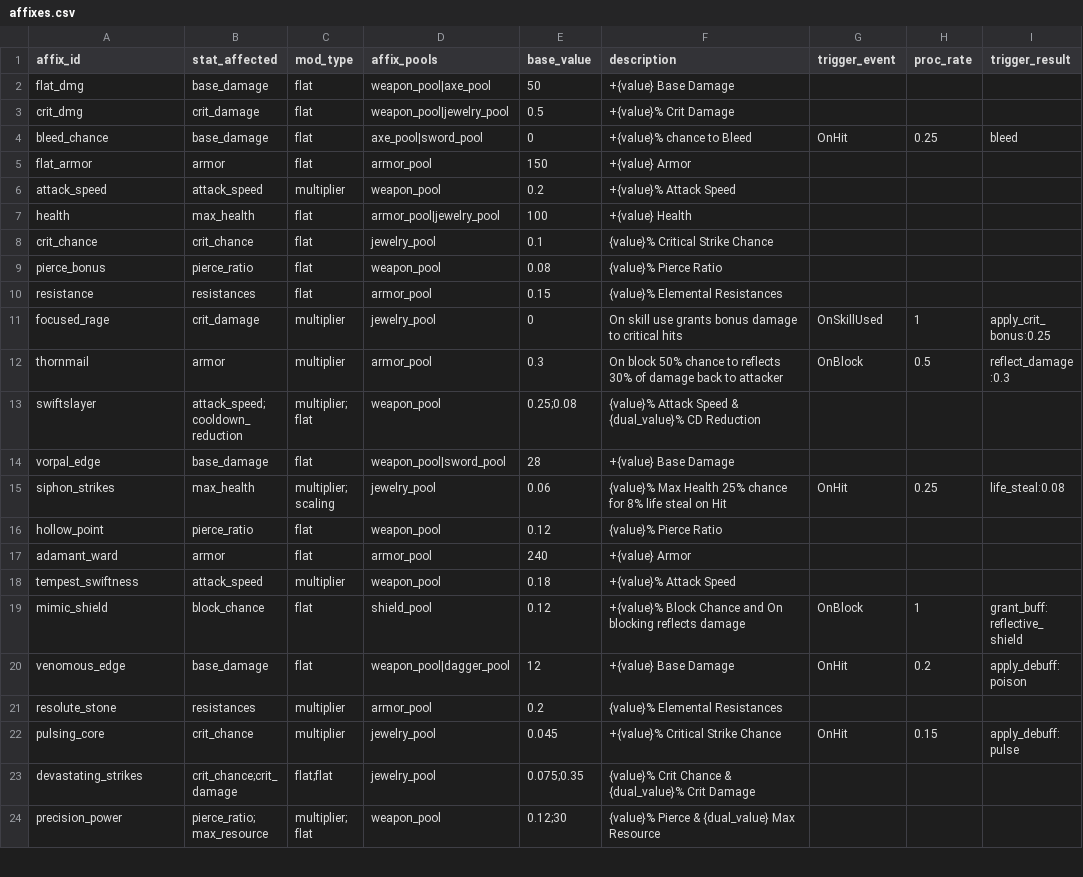
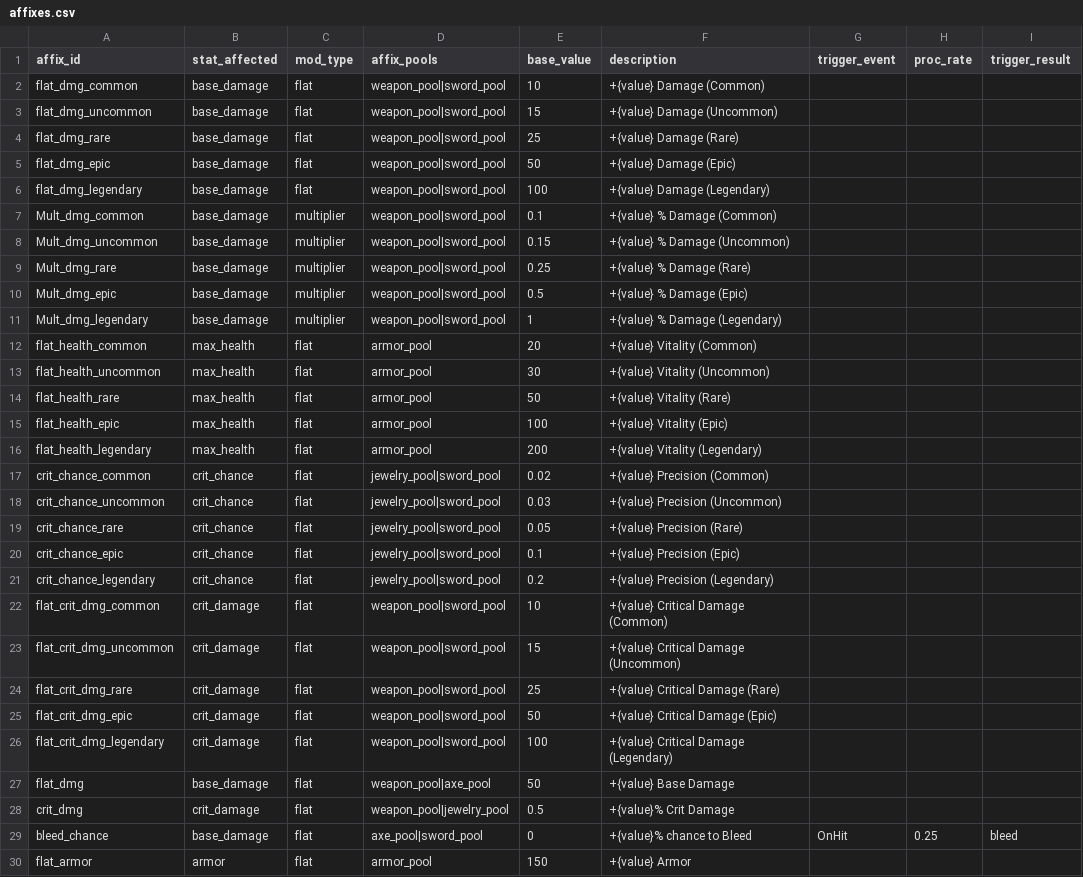
Before and after one commit to Towen75/combat_engine, a CSV file: data/affixes.csv, drawn as a sheet; only a part is shown; the shorter side is filled out with more unchanged rows; rows hold the shown columns only; the diff covers the shown part only; the diff names each change by its address in the sheet, - before the commit and + after, or states it on an @@ line.

Commit message:
feat: implement rarity-gated affix pools with weighted tiered rolls and auto-generation

```diff
--- a/data/affixes.csv
+++ b/data/affixes.csv
+row 2: flat_dmg_common | base_damage | flat | weapon_pool|sword_pool | 10 | +{value} Damage (Common)
+row 3: flat_dmg_uncommon | base_damage | flat | weapon_pool|sword_pool | 15 | +{value} Damage (Uncommon)
+row 4: flat_dmg_rare | base_damage | flat | weapon_pool|sword_pool | 25 | +{value} Damage (Rare)
+row 5: flat_dmg_epic | base_damage | flat | weapon_pool|sword_pool | 50 | +{value} Damage (Epic)
+row 6: flat_dmg_legendary | base_damage | flat | weapon_pool|sword_pool | 100 | +{value} Damage (Legendary)
+row 7: Mult_dmg_common | base_damage | multiplier | weapon_pool|sword_pool | 0.1 | +{value} % Damage (Common)
+row 8: Mult_dmg_uncommon | base_damage | multiplier | weapon_pool|sword_pool | 0.15 | +{value} % Damage (Uncommon)
+row 9: Mult_dmg_rare | base_damage | multiplier | weapon_pool|sword_pool | 0.25 | +{value} % Damage (Rare)
+row 10: Mult_dmg_epic | base_damage | multiplier | weapon_pool|sword_pool | 0.5 | +{value} % Damage (Epic)
+row 11: Mult_dmg_legendary | base_damage | multiplier | weapon_pool|sword_pool | 1 | +{value} % Damage (Legendary)
+row 12: flat_health_common | max_health | flat | armor_pool | 20 | +{value} Vitality (Common)
+row 13: flat_health_uncommon | max_health | flat | armor_pool | 30 | +{value} Vitality (Uncommon)
+row 14: flat_health_rare | max_health | flat | armor_pool | 50 | +{value} Vitality (Rare)
+row 15: flat_health_epic | max_health | flat | armor_pool | 100 | +{value} Vitality (Epic)
+row 16: flat_health_legendary | max_health | flat | armor_pool | 200 | +{value} Vitality (Legendary)
+row 17: crit_chance_common | crit_chance | flat | jewelry_pool|sword_pool | 0.02 | +{value} Precision (Common)
+row 18: crit_chance_uncommon | crit_chance | flat | jewelry_pool|sword_pool | 0.03 | +{value} Precision (Uncommon)
+row 19: crit_chance_rare | crit_chance | flat | jewelry_pool|sword_pool | 0.05 | +{value} Precision (Rare)
+row 20: crit_chance_epic | crit_chance | flat | jewelry_pool|sword_pool | 0.1 | +{value} Precision (Epic)
+row 21: crit_chance_legendary | crit_chance | flat | jewelry_pool|sword_pool | 0.2 | +{value} Precision (Legendary)
+row 22: flat_crit_dmg_common | crit_damage | flat | weapon_pool|sword_pool | 10 | +{value} Critical Damage (Common)
+row 23: flat_crit_dmg_uncommon | crit_damage | flat | weapon_pool|sword_pool | 15 | +{value} Critical Damage (Uncommon)
+row 24: flat_crit_dmg_rare | crit_damage | flat | weapon_pool|sword_pool | 25 | +{value} Critical Damage (Rare)
+row 25: flat_crit_dmg_epic | crit_damage | flat | weapon_pool|sword_pool | 50 | +{value} Critical Damage (Epic)
+row 26: flat_crit_dmg_legendary | crit_damage | flat | weapon_pool|sword_pool | 100 | +{value} Critical Damage (Legendary)
```
Also changed, not shown: 1 edited cell elsewhere in this file, 21 other files.
